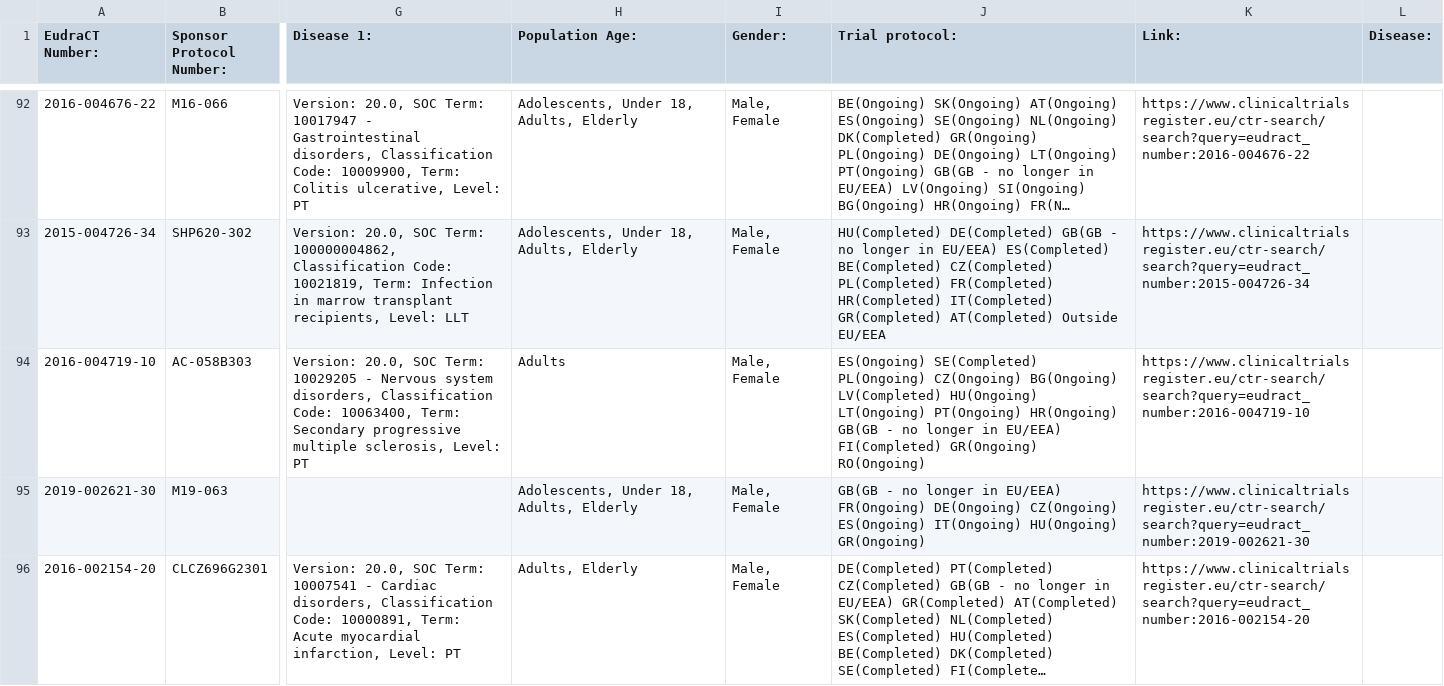
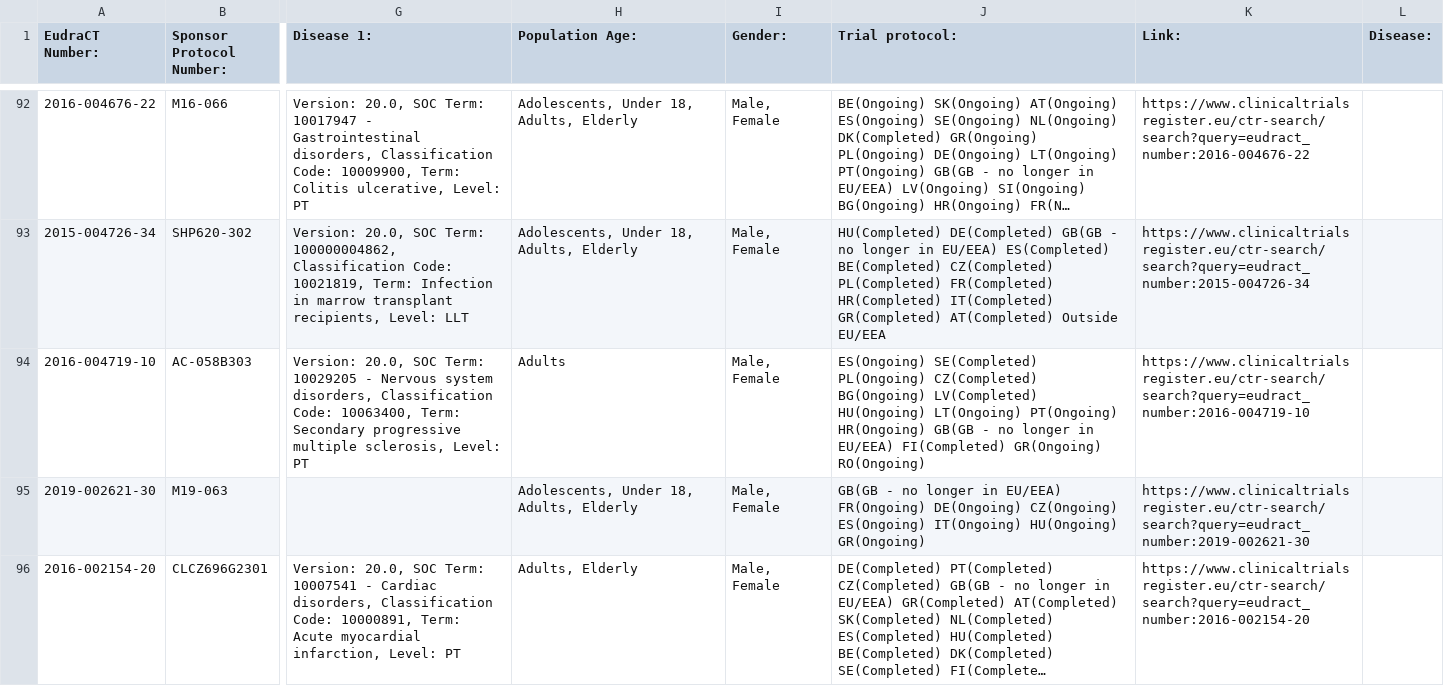
Before and after one commit to mskabirkhan/clinical-trials, a CSV file: data/clinical-trials.csv, drawn as a sheet; only a part is shown, gaps mark what is left out; long unchanged cells end in …; the diff names each change by its address in the sheet, - before the commit and + after, or states it on an @@ line.

Commit message:
Commit new datasets

```diff
--- a/data/clinical-trials.csv
+++ b/data/clinical-trials.csv
-J94 (Trial protocol:): …SE(Completed) PL(Ongoing) CZ(Ongoing) BG(Ongoing) LV(Completed)…
+J94 (Trial protocol:): …SE(Completed) PL(Ongoing) CZ(Completed) BG(Ongoing) LV(Completed)…
```
Also changed, not shown: 3 other files.
